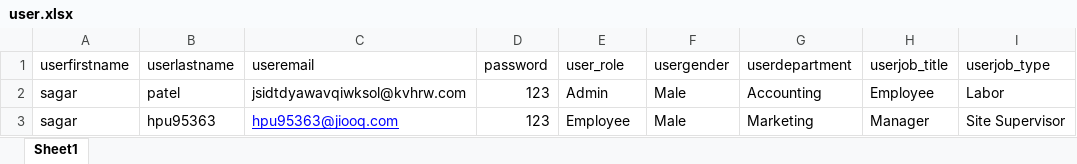
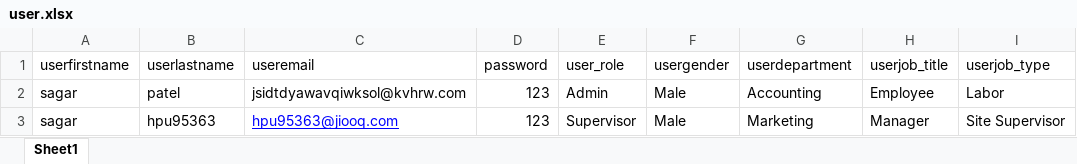
Before and after one commit to ultra1008/Angular_QBO_GPT, an Excel workbook: invoice-frontend/src/assets/files/user.xlsx, sheet Sheet1, drawn as a sheet; values as stored, in another font and other column widths than the file's, no borders; the diff names each change by its address in the sheet, - before the commit and + after, or states it on an @@ line.

Commit message:
Bulk import user from excel

```diff
--- a/invoice-frontend/src/assets/files/user.xlsx (sheet Sheet1)
+++ b/invoice-frontend/src/assets/files/user.xlsx (sheet Sheet1)
-E3 (user_role): Employee
+E3 (user_role): Supervisor
```
Also changed, not shown: 5 other files.
